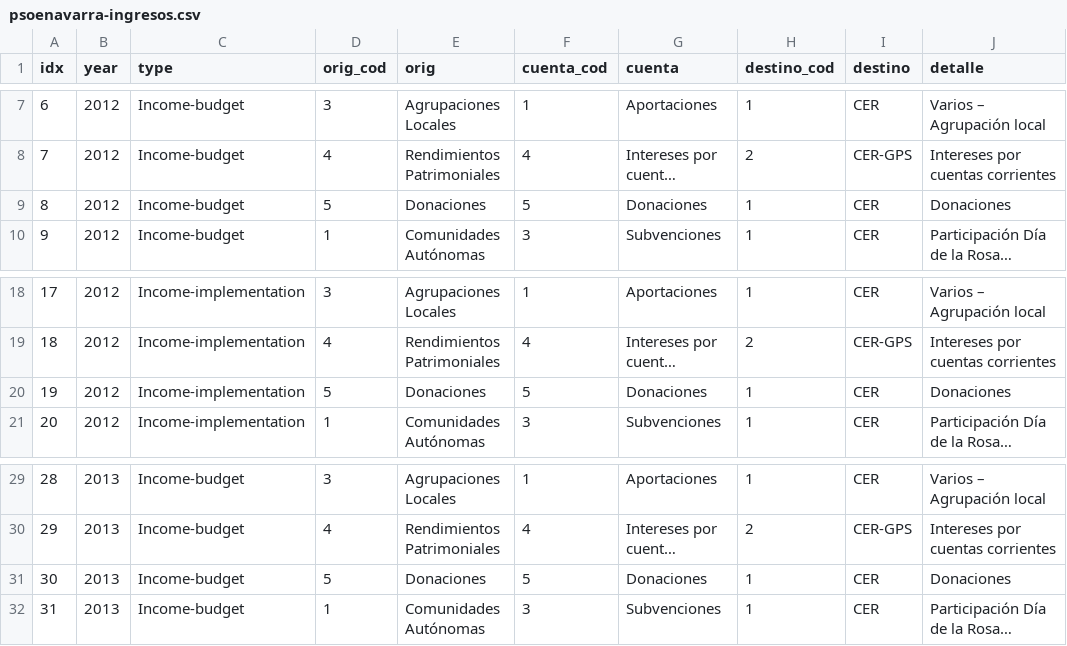
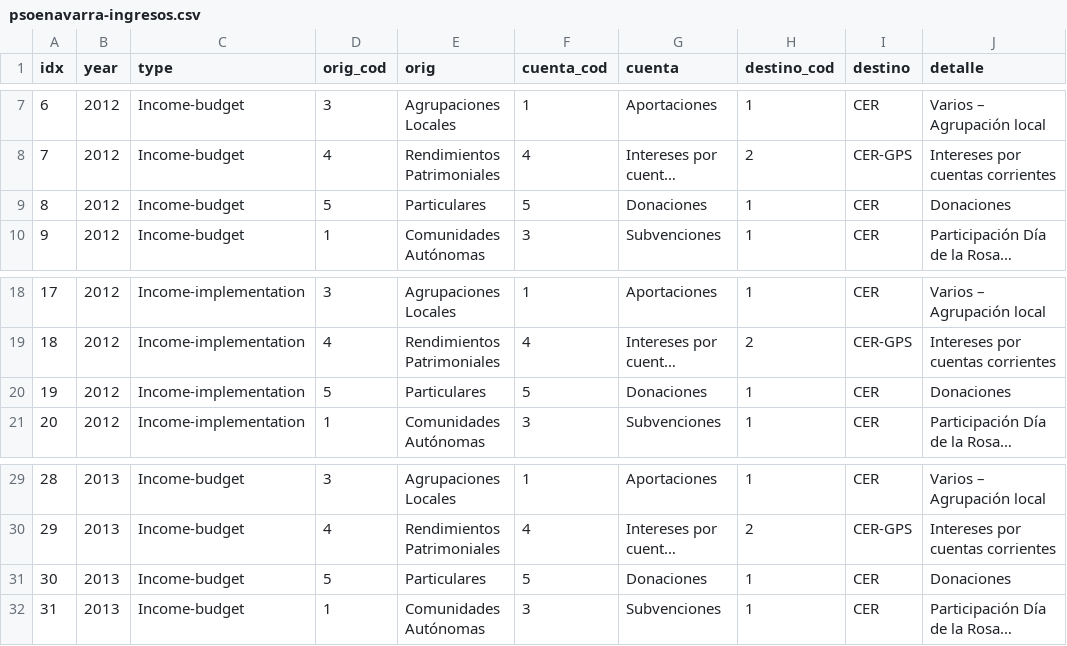
Before and after one commit to openkratio/PSOENavarra-presus, a CSV file: psoenavarra-ingresos.csv, drawn as a sheet; only a part is shown, gaps mark what is left out; long unchanged cells end in …; the diff names each change by its address in the sheet, - before the commit and + after, or states it on an @@ line.

Commit message:
[data/s] Se modifican denominaciones cuando coinciden entre niveles

```diff
--- a/psoenavarra-ingresos.csv
+++ b/psoenavarra-ingresos.csv
-E9 (orig): Donaciones
+E9 (orig): Particulares
-E20 (orig): Donaciones
+E20 (orig): Particulares
-E31 (orig): Donaciones
+E31 (orig): Particulares
```
Also changed, not shown: psoenavarra-gastos.csv.
